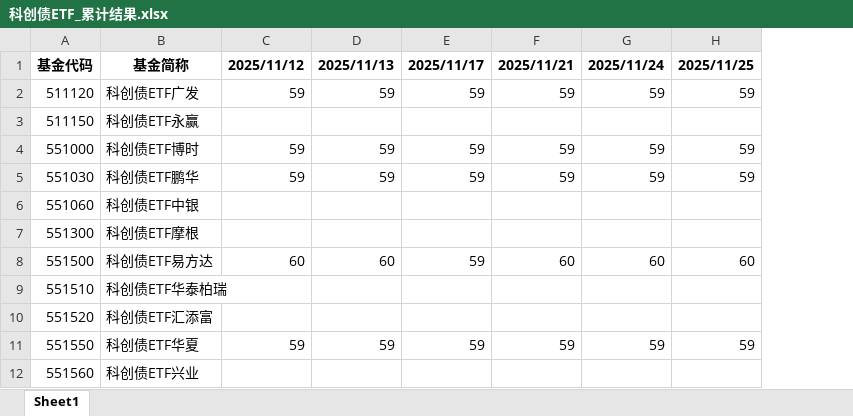
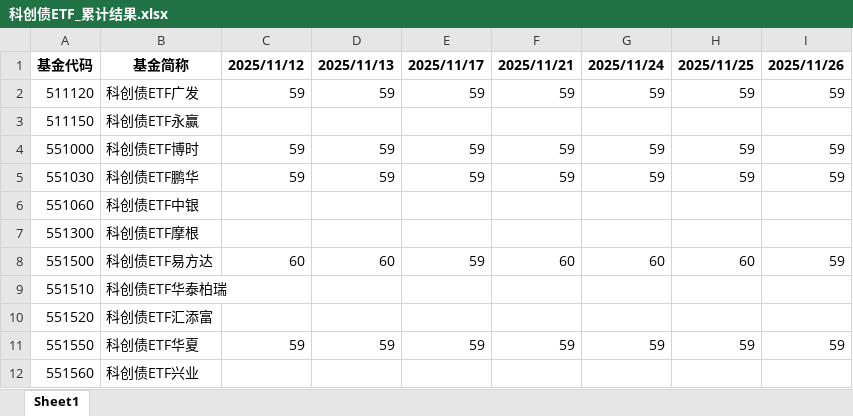
Before and after one commit to geniusdingding/bond-etf-auto, an Excel workbook: output/科创债ETF_累计结果.xlsx, sheet Sheet1, drawn as a sheet; only a part is shown; values as stored, in another font and other column widths than the file's, no borders; the diff names each change by its address in the sheet, - before the commit and + after, or states it on an @@ line.

```diff
--- a/output/科创债ETF_累计结果.xlsx (sheet Sheet1)
+++ b/output/科创债ETF_累计结果.xlsx (sheet Sheet1)
+column I, rows 1-11: 2025/11/26 | 59 |  | 59 | 59 |  |  | 59 |  |  | 59
```
